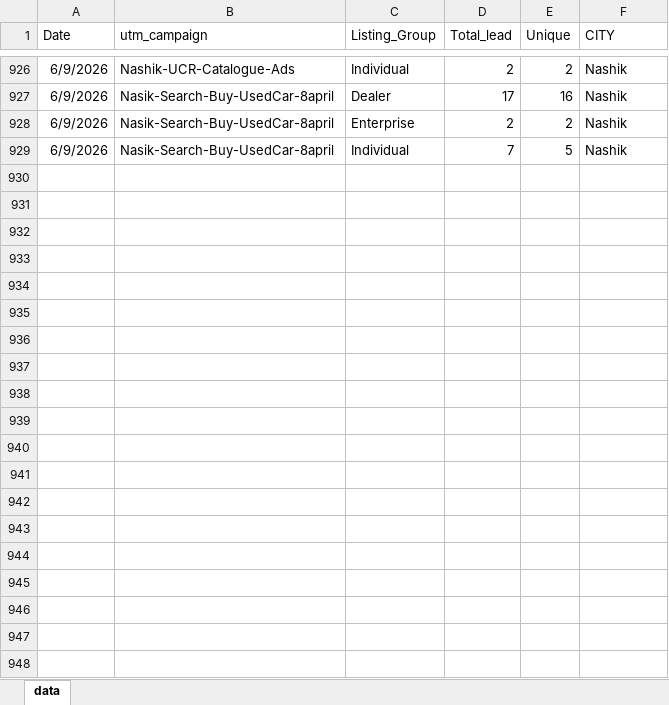
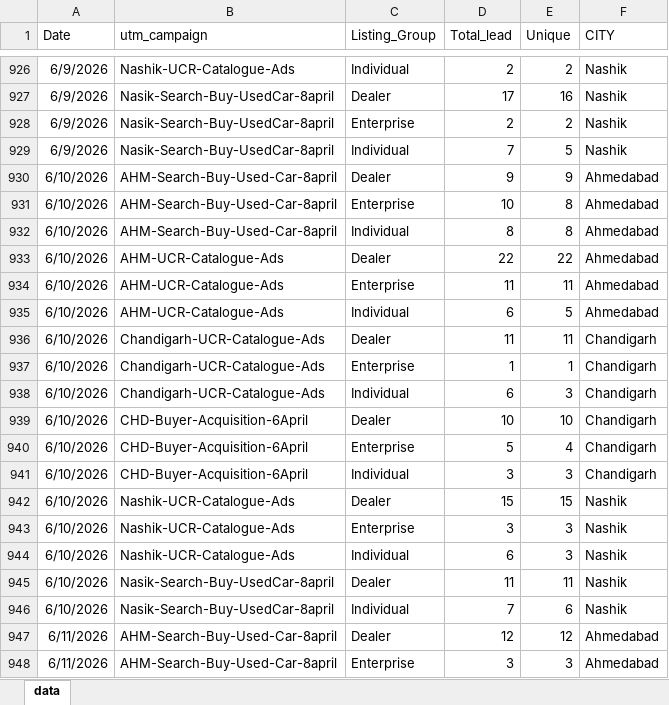
Before and after one commit to deepanshiahuja-dotcom/used_cars_dashboard, an Excel workbook: data.xlsx, sheet data, drawn as a sheet; only a part is shown, gaps mark what is left out; values as stored, in another font and other column widths than the file's, no borders; the diff covers the shown part only; the diff names each change by its address in the sheet, - before the commit and + after, or states it on an @@ line.

Commit message:
Data refresh

```diff
--- a/data.xlsx (sheet data)
+++ b/data.xlsx (sheet data)
+row 930: 6/10/2026 | AHM-Search-Buy-Used-Car-8april | Dealer | 9 | 9 | Ahmedabad
+row 931: 6/10/2026 | AHM-Search-Buy-Used-Car-8april | Enterprise | 10 | 8 | Ahmedabad
+row 932: 6/10/2026 | AHM-Search-Buy-Used-Car-8april | Individual | 8 | 8 | Ahmedabad
+row 933: 6/10/2026 | AHM-UCR-Catalogue-Ads | Dealer | 22 | 22 | Ahmedabad
+row 934: 6/10/2026 | AHM-UCR-Catalogue-Ads | Enterprise | 11 | 11 | Ahmedabad
+row 935: 6/10/2026 | AHM-UCR-Catalogue-Ads | Individual | 6 | 5 | Ahmedabad
+row 936: 6/10/2026 | Chandigarh-UCR-Catalogue-Ads | Dealer | 11 | 11 | Chandigarh
+row 937: 6/10/2026 | Chandigarh-UCR-Catalogue-Ads | Enterprise | 1 | 1 | Chandigarh
+row 938: 6/10/2026 | Chandigarh-UCR-Catalogue-Ads | Individual | 6 | 3 | Chandigarh
+row 939: 6/10/2026 | CHD-Buyer-Acquisition-6April | Dealer | 10 | 10 | Chandigarh
+row 940: 6/10/2026 | CHD-Buyer-Acquisition-6April | Enterprise | 5 | 4 | Chandigarh
+row 941: 6/10/2026 | CHD-Buyer-Acquisition-6April | Individual | 3 | 3 | Chandigarh
+row 942: 6/10/2026 | Nashik-UCR-Catalogue-Ads | Dealer | 15 | 15 | Nashik
+row 943: 6/10/2026 | Nashik-UCR-Catalogue-Ads | Enterprise | 3 | 3 | Nashik
+row 944: 6/10/2026 | Nashik-UCR-Catalogue-Ads | Individual | 6 | 3 | Nashik
+row 945: 6/10/2026 | Nasik-Search-Buy-UsedCar-8april | Dealer | 11 | 11 | Nashik
+row 946: 6/10/2026 | Nasik-Search-Buy-UsedCar-8april | Individual | 7 | 6 | Nashik
+row 947: 6/11/2026 | AHM-Search-Buy-Used-Car-8april | Dealer | 12 | 12 | Ahmedabad
+row 948: 6/11/2026 | AHM-Search-Buy-Used-Car-8april | Enterprise | 3 | 3 | Ahmedabad
```
Also changed, not shown: 15 added rows elsewhere in this sheet, Used_Cars_Spends.xlsx.
